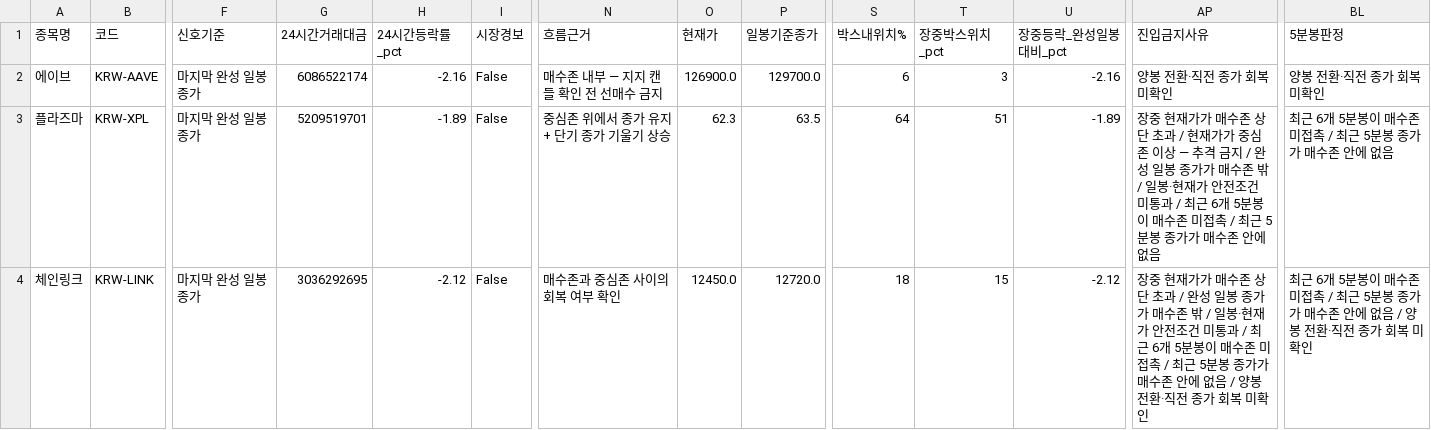
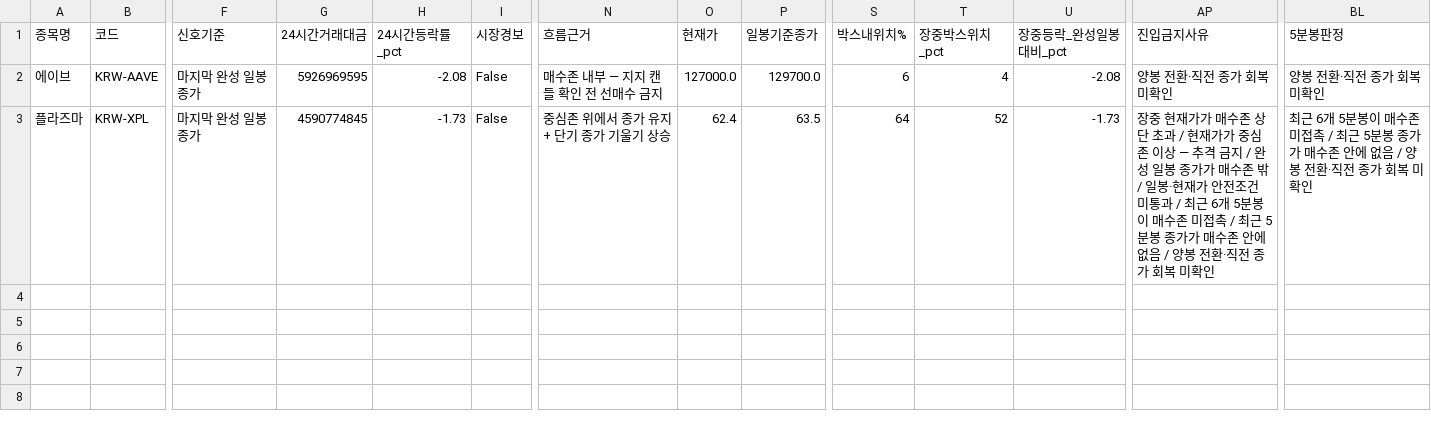
Before and after one commit to anna0205ms-stack/today-coin-explorer, a CSV file: outputs/latest_scan.csv, drawn as a sheet; only a part is shown, gaps mark what is left out; rows hold the shown columns only; the diff names each change by its address in the sheet, - before the commit and + after, or states it on an @@ line.

Commit message:
scan: 2026-11-28 21:46 KST

```diff
--- a/outputs/latest_scan.csv
+++ b/outputs/latest_scan.csv
-G2 (24시간거래대금): 6086522174
+G2 (24시간거래대금): 5926969595
-H2 (24시간등락률_pct): -2.16
+H2 (24시간등락률_pct): -2.08
-O2 (현재가): 126900.0
+O2 (현재가): 127000.0
-T2 (장중박스위치_pct): 3
+T2 (장중박스위치_pct): 4
-U2 (장중등락_완성일봉대비_pct): -2.16
+U2 (장중등락_완성일봉대비_pct): -2.08
-G3 (24시간거래대금): 5209519701
+G3 (24시간거래대금): 4590774845
-H3 (24시간등락률_pct): -1.89
+H3 (24시간등락률_pct): -1.73
-O3 (현재가): 62.3
+O3 (현재가): 62.4
-T3 (장중박스위치_pct): 51
+T3 (장중박스위치_pct): 52
-U3 (장중등락_완성일봉대비_pct): -1.89
+U3 (장중등락_완성일봉대비_pct): -1.73
-AP3 (진입금지사유): …에 없음
+AP3 (진입금지사유): …에 없음 / 양봉 전환·직전 종가 회복 미확인
-BL3 (5분봉판정): …에 없음
+BL3 (5분봉판정): …에 없음 / 양봉 전환·직전 종가 회복 미확인
-row 4: 체인링크 | KRW-LINK | 마지막 완성 일봉 종가 | 3036292695 | -2.12 | False | 매수존과 중심존 사이의 회복 여부 확인 | 12450.0 | 12720.0 | 18 | 15 | -2.12 | 장중 현재가가 매수존 상단 초과 / 완성 일봉 종가가 매수존 밖 / 일봉·현재가 안전조건 미통과 / 최근 6개 5분봉이 매수존 미접촉 / 최근 5분봉 종가가 매수존 안에 없음 / 양봉 전환·직전 종가 회복 미확인 | 최근 6개 5분봉이 매수존 미접촉 / 최근 5분봉 종가가 매수존 안에 없음 / 양봉 전환·직전 종가 회복 미확인
```
Also changed, not shown: outputs/pre_breakout_reclaim.csv, outputs/technical_rebound.csv, 52 other files.
